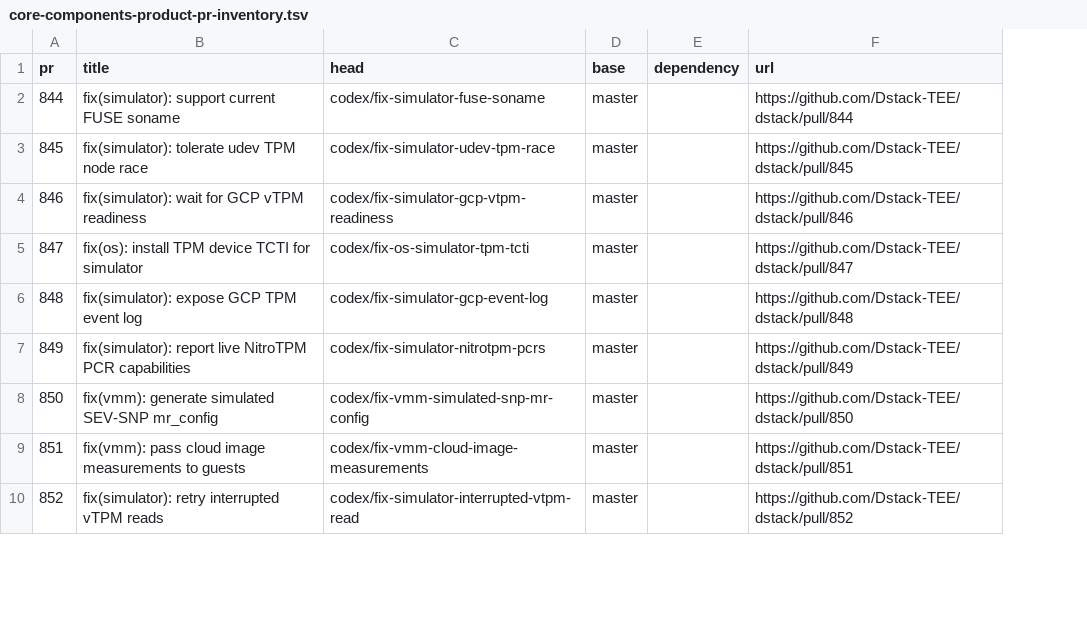
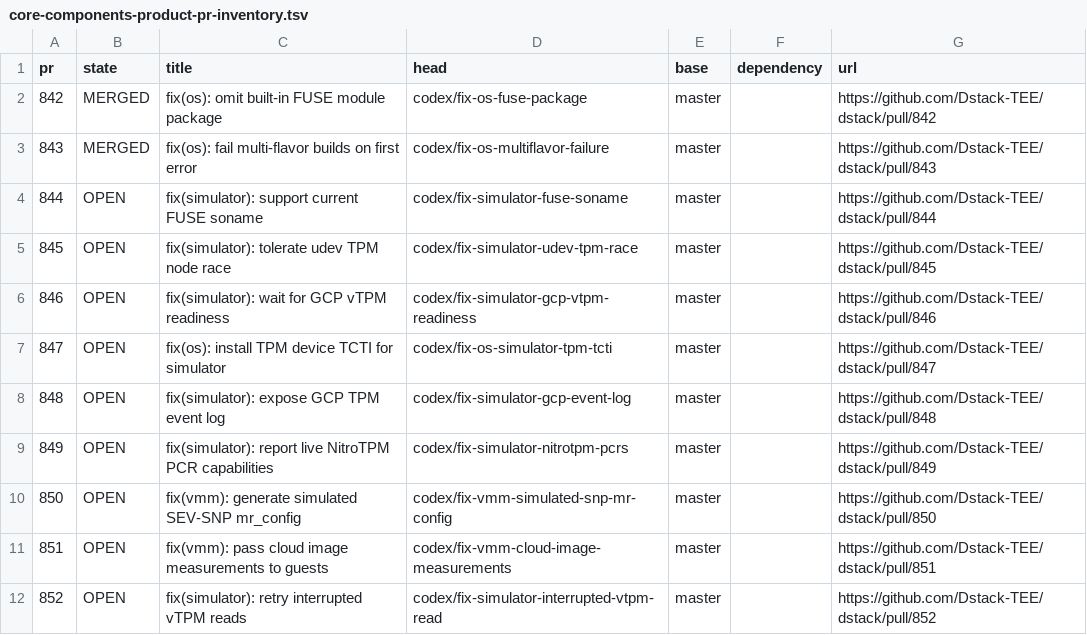
Before and after one commit to 0xkurious/dstack, a TSV file: docs/testing/core-components-product-pr-inventory.tsv, drawn as a sheet; only a part is shown; addresses are those after the commit; the diff names each change by its address in the sheet, - before the commit and + after, or states it on an @@ line.

Commit message:
docs(testing): retain merged PRs in split inventory

```diff
--- a/docs/testing/core-components-product-pr-inventory.tsv
+++ b/docs/testing/core-components-product-pr-inventory.tsv
+column B (state), rows 4-12: all OPEN
+row 2: 842 | MERGED | fix(os): omit built-in FUSE module package | codex/fix-os-fuse-package | master |  | https://github.com/Dstack-TEE/dstack/pull/842
+row 3: 843 | MERGED | fix(os): fail multi-flavor builds on first error | codex/fix-os-multiflavor-failure | master |  | https://github.com/Dstack-TEE/dstack/pull/843
```
Also changed, not shown: 1 other file.
